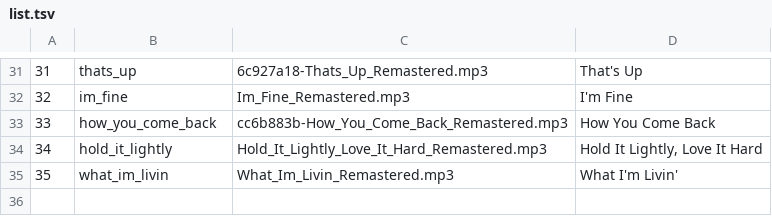
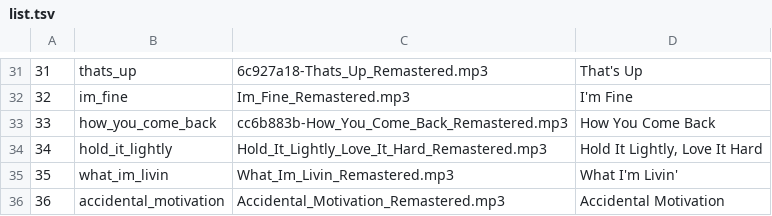
Before and after one commit to zacharypatzer/zachary-shorts, a TSV file: pipeline/songs/list.tsv, drawn as a sheet; only a part is shown, gaps mark what is left out; the diff names each change by its address in the sheet, - before the commit and + after, or states it on an @@ line.

```diff
--- a/pipeline/songs/list.tsv
+++ b/pipeline/songs/list.tsv
+row 36: 36 | accidental_motivation | Accidental_Motivation_Remastered.mp3 | Accidental Motivation
```
Also changed, not shown: 23 other files.
